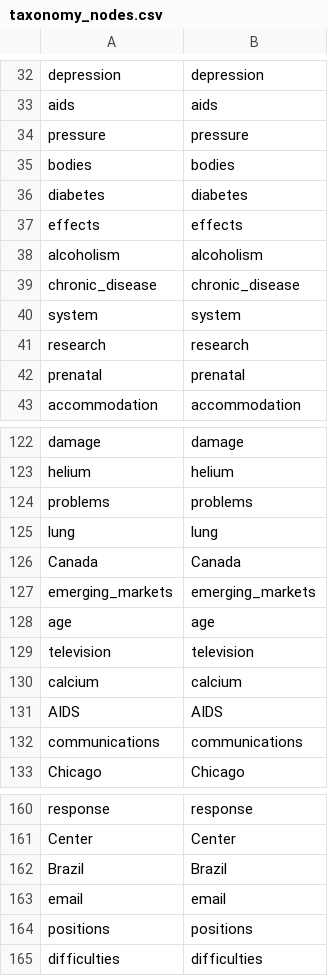
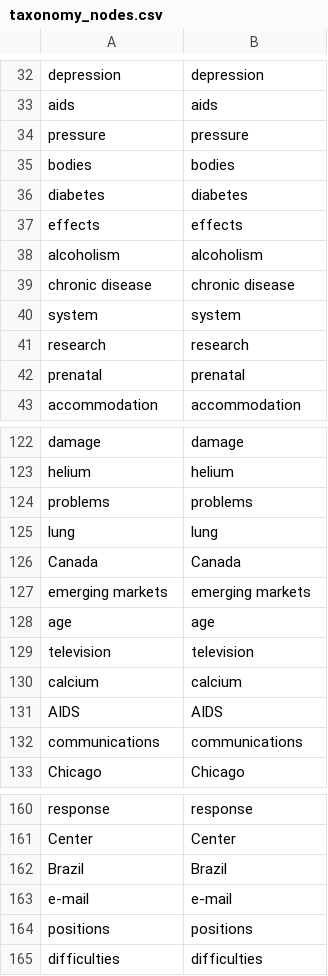
Before and after one commit to kwalcock/scalafx, a CSV file: src/main/resources/datasets/taxonomy/taxonomy_nodes.csv, drawn as a sheet; only a part is shown, gaps mark what is left out.

```diff
--- a/src/main/resources/datasets/taxonomy/taxonomy_nodes.csv
+++ b/src/main/resources/datasets/taxonomy/taxonomy_nodes.csv
@@ -38,3 +38,3 @@ effects,effects
 alcoholism,alcoholism
-chronic_disease,chronic_disease
+chronic disease,chronic disease
 system,system
@@ -126,3 +126,3 @@ lung,lung
 Canada,Canada
-emerging_markets,emerging_markets
+emerging markets,emerging markets
 age,age
@@ -162,3 +162,3 @@ Center,Center
 Brazil,Brazil
-email,email
+e-mail,e-mail
 positions,positions
```
Also changed, not shown: src/main/resources/datasets/taxonomy/taxonomy_edges.csv, 11 other files.
